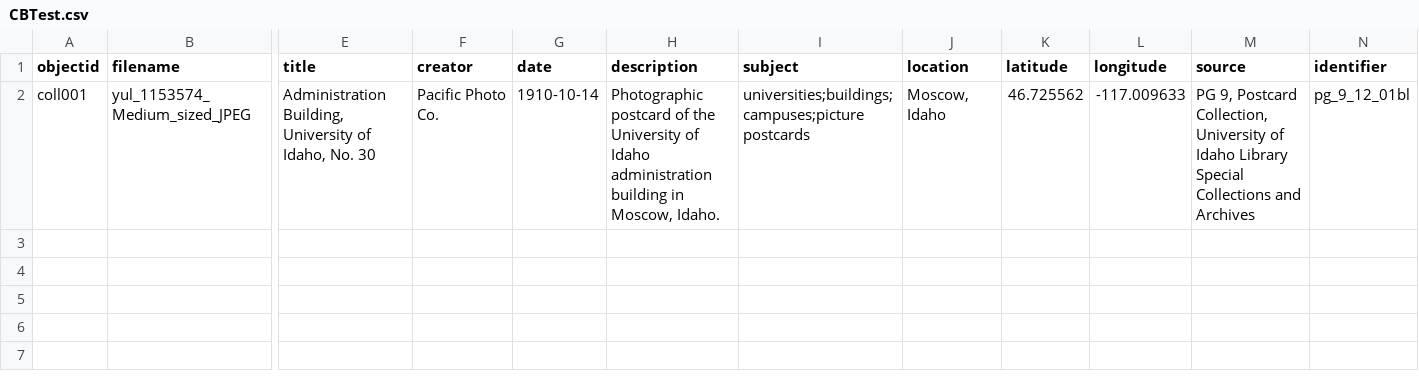
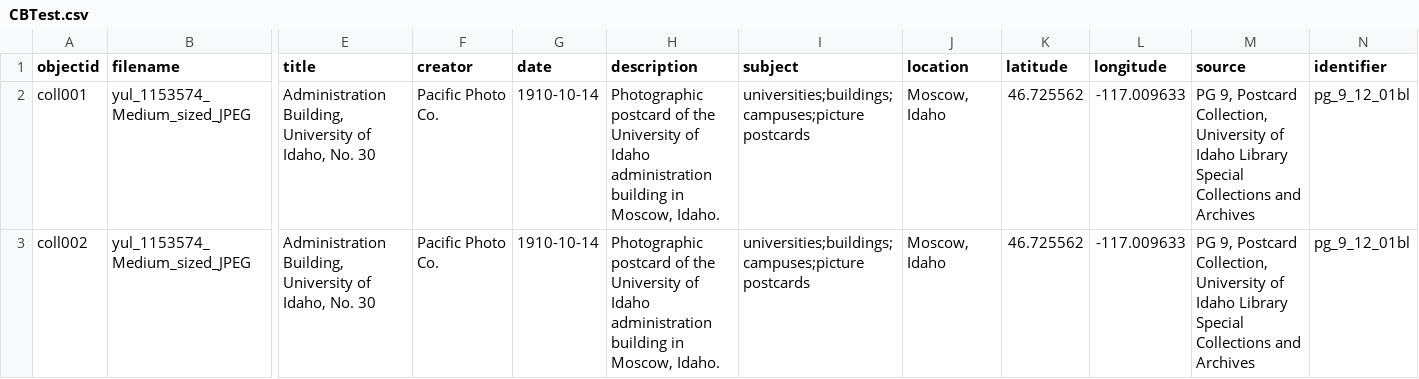
Before and after one commit to sophiebisson2023/CBTest, a CSV file: _data/CBTest.csv, drawn as a sheet; only a part is shown, gaps mark what is left out; rows hold the shown columns only; the diff names each change by its address in the sheet, - before the commit and + after, or states it on an @@ line.

Commit message:
Update CBTest.csv
Smaller edit

```diff
--- a/_data/CBTest.csv
+++ b/_data/CBTest.csv
+row 3: coll002 | yul_1153574_Medium_sized_JPEG | Administration Building, University of Idaho, No. 30 | Pacific Photo Co. | 1910-10-14 | Photographic postcard of the University of Idaho administration building in Moscow, Idaho. | universities;buildings;campuses;picture postcards | Moscow, Idaho | 46.725562 | -117.009633 | PG 9, Postcard Collection, University of Idaho Library Special Collections and Archives | pg_9_12_01bl
```
